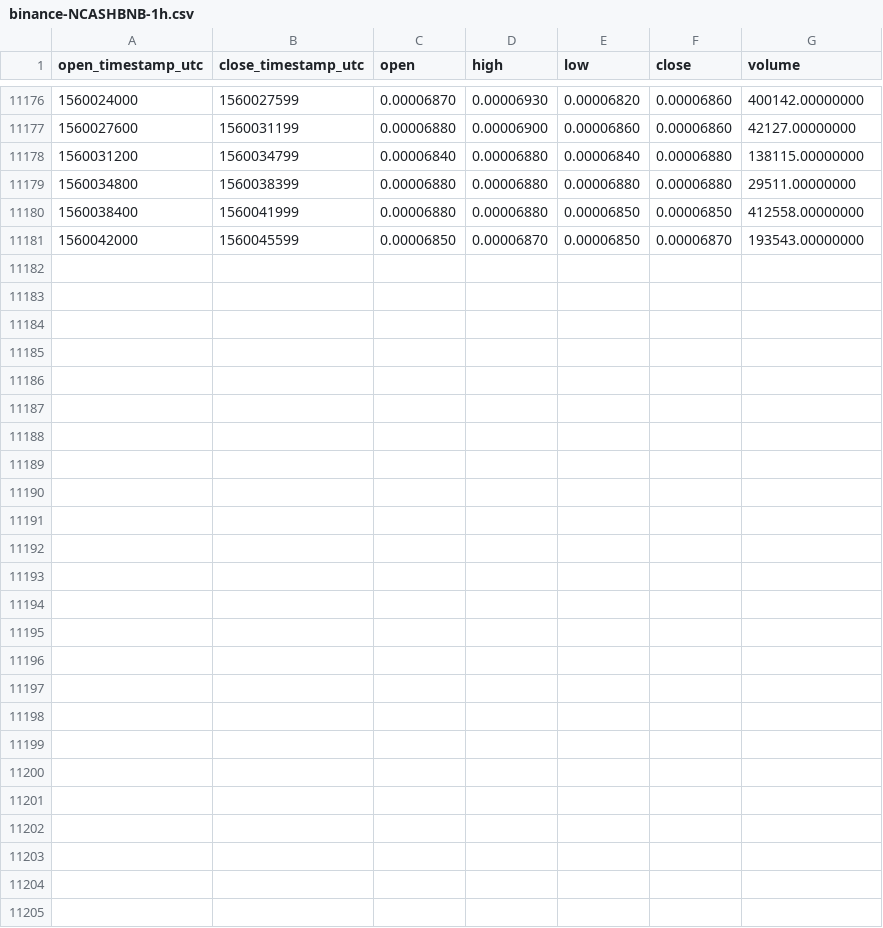
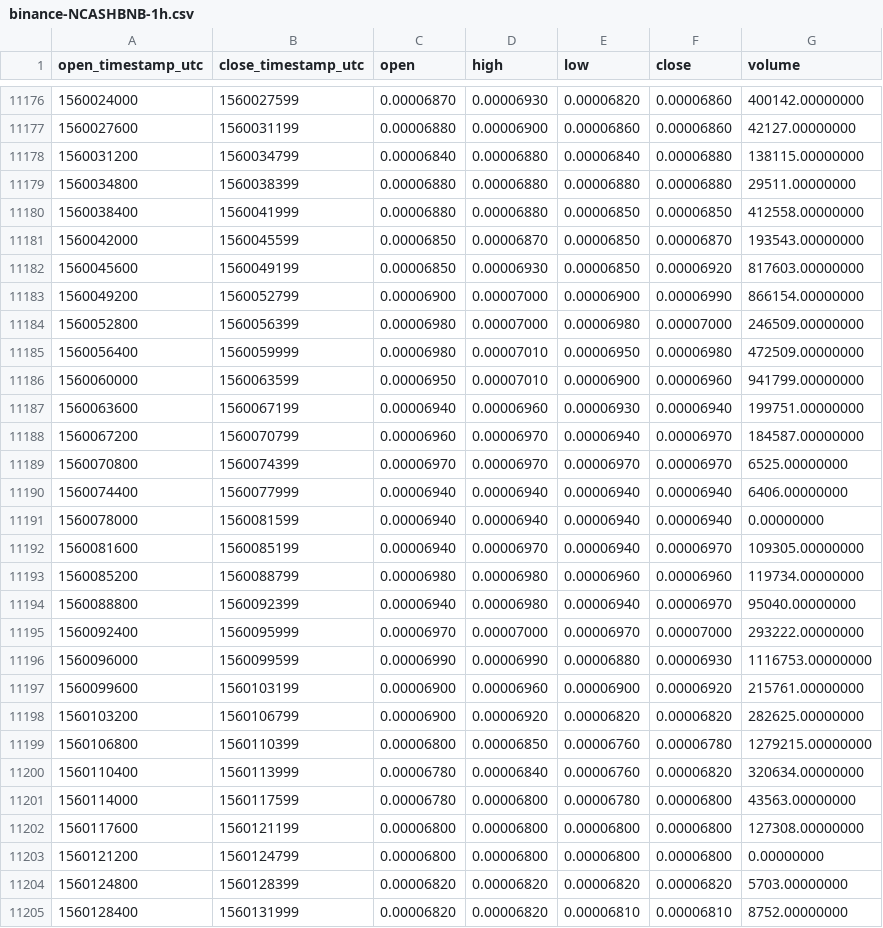
Before and after one commit to cryptobigbro/binance-NCASHBNB, a CSV file: binance-NCASHBNB-1h.csv, drawn as a sheet; only a part is shown, gaps mark what is left out; the diff names each change by its address in the sheet, - before the commit and + after, or states it on an @@ line.

Commit message:
Update OHLCV data.

```diff
--- a/binance-NCASHBNB-1h.csv
+++ b/binance-NCASHBNB-1h.csv
+row 11182: 1560045600 | 1560049199 | 0.00006850 | 0.00006930 | 0.00006850 | 0.00006920 | 817603.00000000
+row 11183: 1560049200 | 1560052799 | 0.00006900 | 0.00007000 | 0.00006900 | 0.00006990 | 866154.00000000
+row 11184: 1560052800 | 1560056399 | 0.00006980 | 0.00007000 | 0.00006980 | 0.00007000 | 246509.00000000
+row 11185: 1560056400 | 1560059999 | 0.00006980 | 0.00007010 | 0.00006950 | 0.00006980 | 472509.00000000
+row 11186: 1560060000 | 1560063599 | 0.00006950 | 0.00007010 | 0.00006900 | 0.00006960 | 941799.00000000
+row 11187: 1560063600 | 1560067199 | 0.00006940 | 0.00006960 | 0.00006930 | 0.00006940 | 199751.00000000
+row 11188: 1560067200 | 1560070799 | 0.00006960 | 0.00006970 | 0.00006940 | 0.00006970 | 184587.00000000
+row 11189: 1560070800 | 1560074399 | 0.00006970 | 0.00006970 | 0.00006970 | 0.00006970 | 6525.00000000
+row 11190: 1560074400 | 1560077999 | 0.00006940 | 0.00006940 | 0.00006940 | 0.00006940 | 6406.00000000
+row 11191: 1560078000 | 1560081599 | 0.00006940 | 0.00006940 | 0.00006940 | 0.00006940 | 0.00000000
+row 11192: 1560081600 | 1560085199 | 0.00006940 | 0.00006970 | 0.00006940 | 0.00006970 | 109305.00000000
+row 11193: 1560085200 | 1560088799 | 0.00006980 | 0.00006980 | 0.00006960 | 0.00006960 | 119734.00000000
+row 11194: 1560088800 | 1560092399 | 0.00006940 | 0.00006980 | 0.00006940 | 0.00006970 | 95040.00000000
+row 11195: 1560092400 | 1560095999 | 0.00006970 | 0.00007000 | 0.00006970 | 0.00007000 | 293222.00000000
+row 11196: 1560096000 | 1560099599 | 0.00006990 | 0.00006990 | 0.00006880 | 0.00006930 | 1116753.00000000
+row 11197: 1560099600 | 1560103199 | 0.00006900 | 0.00006960 | 0.00006900 | 0.00006920 | 215761.00000000
+row 11198: 1560103200 | 1560106799 | 0.00006900 | 0.00006920 | 0.00006820 | 0.00006820 | 282625.00000000
+row 11199: 1560106800 | 1560110399 | 0.00006800 | 0.00006850 | 0.00006760 | 0.00006780 | 1279215.00000000
+row 11200: 1560110400 | 1560113999 | 0.00006780 | 0.00006840 | 0.00006760 | 0.00006820 | 320634.00000000
+row 11201: 1560114000 | 1560117599 | 0.00006780 | 0.00006800 | 0.00006780 | 0.00006800 | 43563.00000000
+row 11202: 1560117600 | 1560121199 | 0.00006800 | 0.00006800 | 0.00006800 | 0.00006800 | 127308.00000000
+row 11203: 1560121200 | 1560124799 | 0.00006800 | 0.00006800 | 0.00006800 | 0.00006800 | 0.00000000
+row 11204: 1560124800 | 1560128399 | 0.00006820 | 0.00006820 | 0.00006820 | 0.00006820 | 5703.00000000
+row 11205: 1560128400 | 1560131999 | 0.00006820 | 0.00006820 | 0.00006810 | 0.00006810 | 8752.00000000
```
Also changed, not shown: binance-NCASHBNB-1d.csv.
